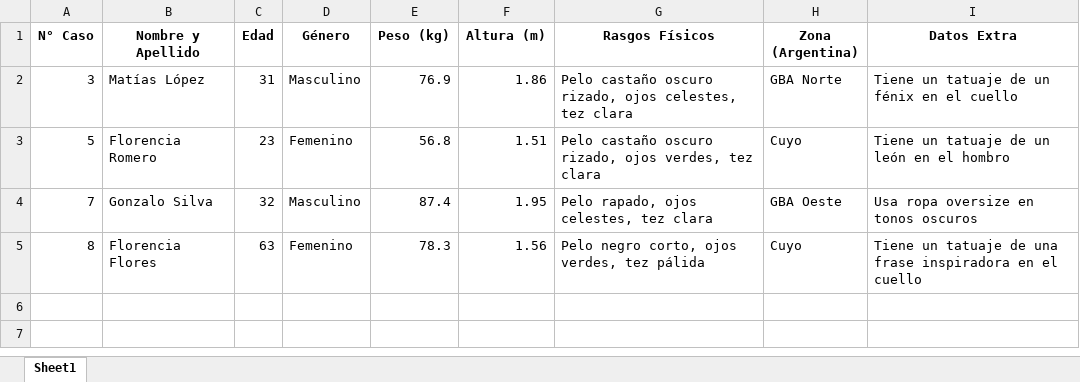
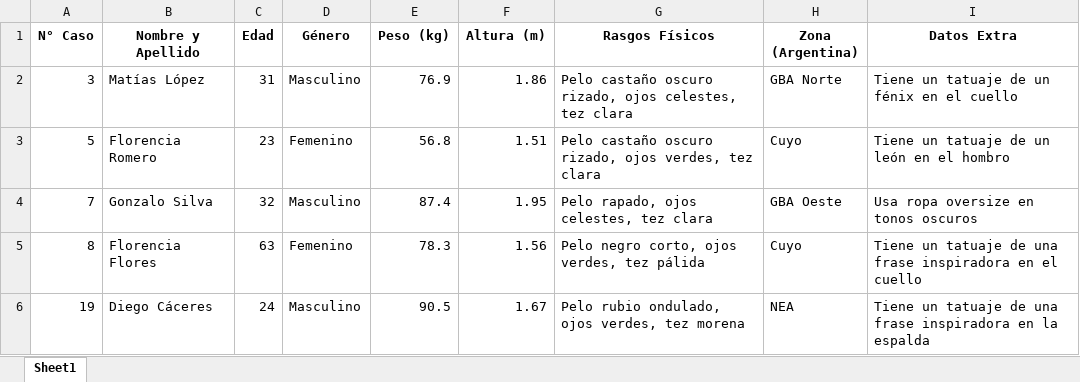
Before and after one commit to catalinahawes/TP_Aplicado, an Excel workbook: Datos/Casos resueltos.xlsx, sheet Sheet1, drawn as a sheet; values as stored, in another font and other column widths than the file's, no borders; the diff names each change by its address in the sheet, - before the commit and + after, or states it on an @@ line.

Commit message:
casos

```diff
--- a/Datos/Casos resueltos.xlsx (sheet Sheet1)
+++ b/Datos/Casos resueltos.xlsx (sheet Sheet1)
+row 6: 19 | Diego Cáceres | 24 | Masculino | 90.5 | 1.67 | Pelo rubio ondulado, ojos verdes, tez morena | NEA | Tiene un tatuaje de una frase inspiradora en la espalda
```
Also changed, not shown: Datos/informacion_usuarios.xlsx.
